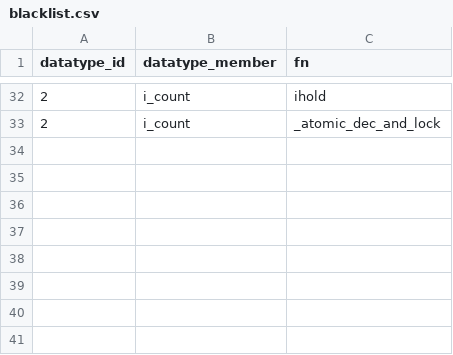
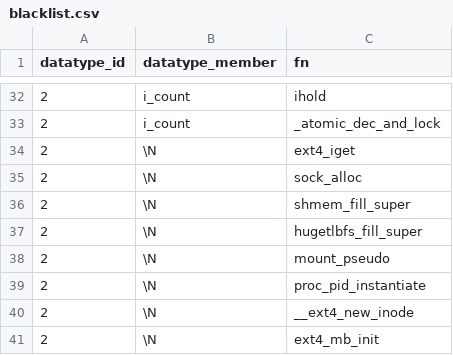
Before and after one commit to merlinscholz/lockdoc-tools, a CSV file: data/blacklist.csv, drawn as a sheet; only a part is shown, gaps mark what is left out.

Commit message:
blacklist++

```diff
--- a/data/blacklist.csv
+++ b/data/blacklist.csv
@@ -33 +33,9 @@ datatype_id;datatype_member;fn
 2;i_count;_atomic_dec_and_lock
+2;\N;ext4_iget
+2;\N;sock_alloc
+2;\N;shmem_fill_super
+2;\N;hugetlbfs_fill_super
+2;\N;mount_pseudo
+2;\N;proc_pid_instantiate
+2;\N;__ext4_new_inode
+2;\N;ext4_mb_init
```
